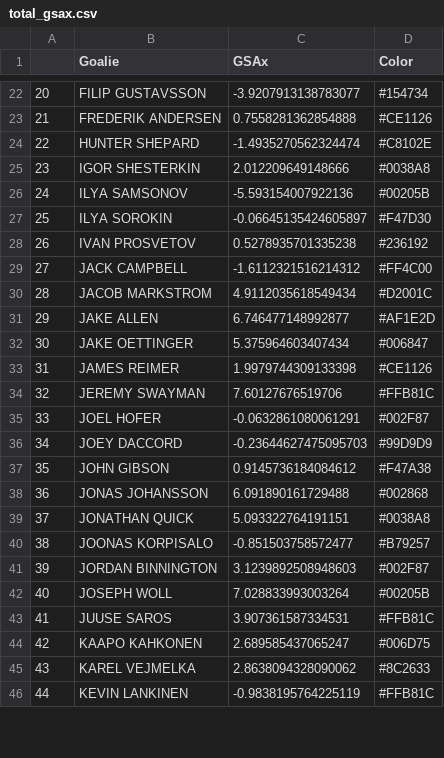
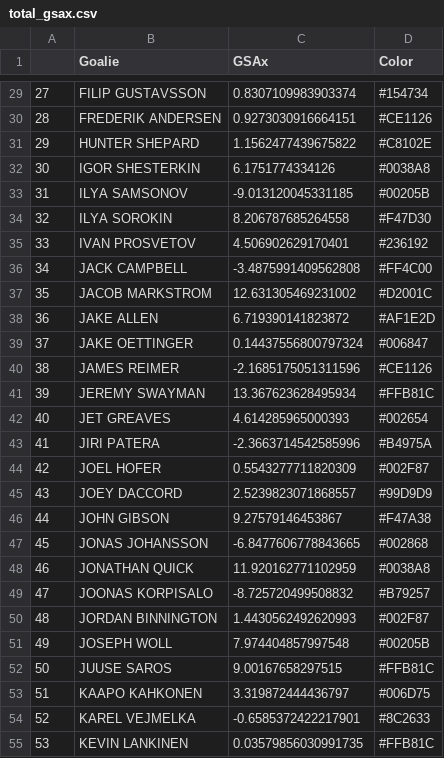
Before and after one commit to ztandrews/NHLStatsFrontEnd, a CSV file: data/total_gsax.csv, drawn as a sheet; only a part is shown, gaps mark what is left out; addresses are those after the commit; the diff covers the shown part only; the diff names each change by its address in the sheet, - before the commit and + after, or states it on an @@ line.

```diff
--- a/data/total_gsax.csv
+++ b/data/total_gsax.csv
@@ column A renumbered from row 5 down @@
-C29 (GSAx): -3.9207913138783077
+C29 (GSAx): 0.8307109983903374
-C30 (GSAx): 0.7558281362854888
+C30 (GSAx): 0.9273030916664151
-C31 (GSAx): -1.4935270562324474
+C31 (GSAx): 1.1562477439675822
-C32 (GSAx): 2.012209649148666
+C32 (GSAx): 6.1751774334126
-C33 (GSAx): -5.593154007922136
+C33 (GSAx): -9.013120045331185
-C34 (GSAx): -0.06645135424605897
+C34 (GSAx): 8.206787685264558
-C35 (GSAx): 0.5278935701335238
+C35 (GSAx): 4.506902629170401
-C36 (GSAx): -1.6112321516214312
+C36 (GSAx): -3.4875991409562808
-C37 (GSAx): 4.9112035618549434
+C37 (GSAx): 12.631305469231002
-C38 (GSAx): 6.746477148992877
+C38 (GSAx): 6.719390141823872
-C39 (GSAx): 5.375964603407434
+C39 (GSAx): 0.14437556800797324
-C40 (GSAx): 1.9979744309133398
+C40 (GSAx): -2.1685175051311596
-C41 (GSAx): 7.60127676519706
+C41 (GSAx): 13.367623628495934
+row 42: 40 | JET GREAVES | 4.614285965000393 | #002654
+row 43: 41 | JIRI PATERA | -2.3663714542585996 | #B4975A
-C44 (GSAx): -0.0632861080061291
+C44 (GSAx): 0.5543277711820309
-C45 (GSAx): -0.23644627475095703
+C45 (GSAx): 2.5239823071868557
-C46 (GSAx): 0.9145736184084612
+C46 (GSAx): 9.27579146453867
-C47 (GSAx): 6.091890161729488
+C47 (GSAx): -6.8477606778843665
-C48 (GSAx): 5.093322764191151
+C48 (GSAx): 11.920162771102959
-C49 (GSAx): -0.851503758572477
+C49 (GSAx): -8.725720499508832
-C50 (GSAx): 3.1239892508948603
+C50 (GSAx): 1.4430562492620993
-C51 (GSAx): 7.028833993003264
+C51 (GSAx): 7.974404857997548
-C52 (GSAx): 3.907361587334531
+C52 (GSAx): 9.00167658297515
-C53 (GSAx): 2.689585437065247
+C53 (GSAx): 3.319872444436797
-C54 (GSAx): 2.8638094328090062
+C54 (GSAx): -0.6585372422217901
-C55 (GSAx): -0.9838195764225119
+C55 (GSAx): 0.03579856030991735
```
Also changed, not shown: 11 added rows and 44 edited cells elsewhere in this file, data/team_xg_rates.csv, 15 other files.
